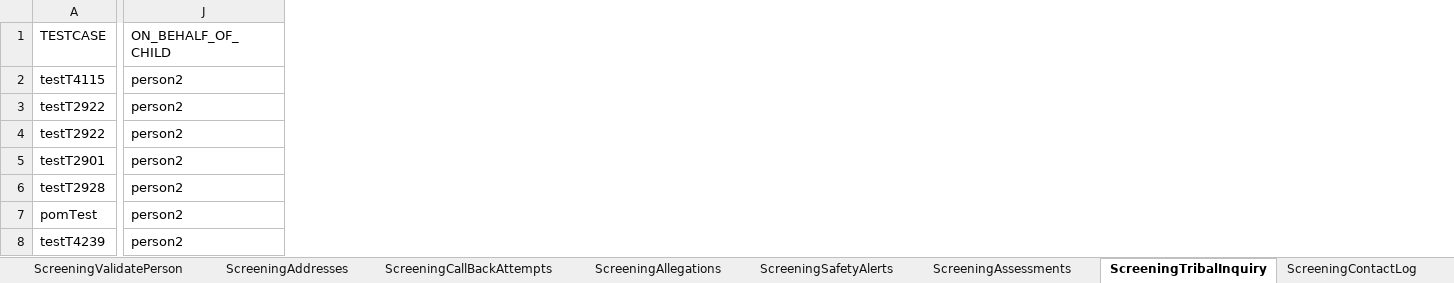
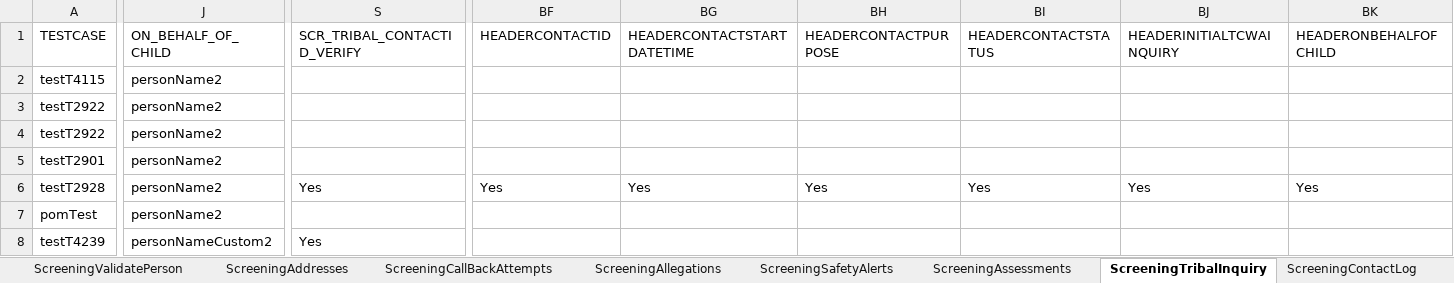
Before and after one commit to priya-singh4/POMExcelData, an Excel workbook: Screening.xlsx, sheet ScreeningTribalInquiry, drawn as a sheet; only a part is shown, gaps mark what is left out; values as stored, in another font and other column widths than the file's, no borders; removed rows and columns are numbered as before the commit, all else as after; rows hold the shown columns only; the diff covers the shown part only; the diff names each change by its address in the sheet, - before the commit and + after, or states it on an @@ line.

```diff
--- a/Screening.xlsx (sheet ScreeningTribalInquiry)
+++ b/Screening.xlsx (sheet ScreeningTribalInquiry)
+column S (SCR_TRIBAL_CONTACTID_VERIFY), row 8: Yes
+column BF (HEADERCONTACTID), empty
+column BG (HEADERCONTACTSTARTDATETIME), empty
+column BH (HEADERCONTACTPURPOSE), empty
+column BI (HEADERCONTACTSTATUS), empty
+column BJ (HEADERINITIALTCWAINQUIRY), empty
+column BK (HEADERONBEHALFOFCHILD), empty
-J2:J5 (ON_BEHALF_OF_CHILD): person2
+J2:J5 (ON_BEHALF_OF_CHILD): personName2
-row 6: testT2928 | person2
+row 6: testT2928 | personName2 | Yes | Yes | Yes | Yes | Yes | Yes | Yes
-J7 (ON_BEHALF_OF_CHILD): person2
+J7 (ON_BEHALF_OF_CHILD): personName2
-J8 (ON_BEHALF_OF_CHILD): person2
+J8 (ON_BEHALF_OF_CHILD): personNameCustom2
```
Also changed, not shown: 4 added columns and 7 edited cells elsewhere in this sheet, sheet ScreeningDetails, sheet ScreeningContactLog, sheet ScreeningPersons, sheet ScreeningsPage, sheet ScreeningAllegations, sheet ScreeningAddresses, 7 more sheets.
